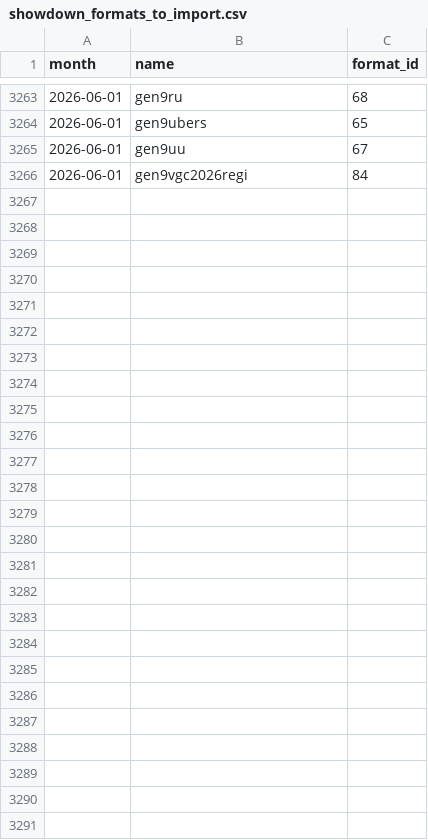
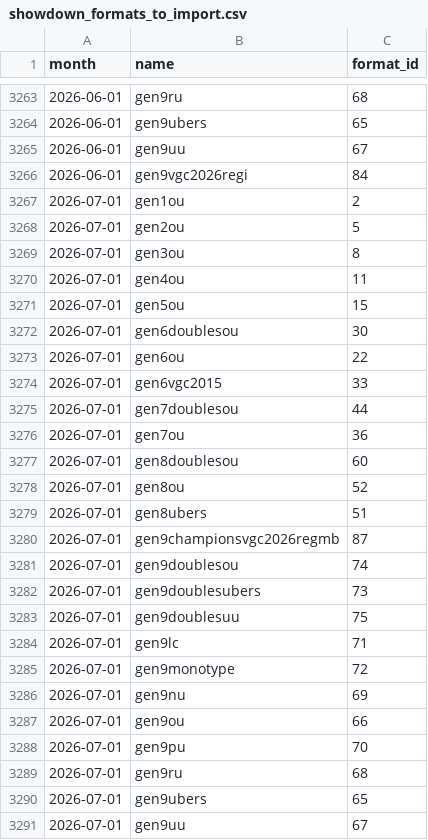
Before and after one commit to jpirnat/dex, a CSV file: data/showdown_formats_to_import.csv, drawn as a sheet; only a part is shown, gaps mark what is left out.

```diff
--- a/data/showdown_formats_to_import.csv
+++ b/data/showdown_formats_to_import.csv
@@ -3266 +3266,26 @@ month,name,format_id
 2026-06-01,gen9vgc2026regi,84
+2026-07-01,gen1ou,2
+2026-07-01,gen2ou,5
+2026-07-01,gen3ou,8
+2026-07-01,gen4ou,11
+2026-07-01,gen5ou,15
+2026-07-01,gen6doublesou,30
+2026-07-01,gen6ou,22
+2026-07-01,gen6vgc2015,33
+2026-07-01,gen7doublesou,44
+2026-07-01,gen7ou,36
+2026-07-01,gen8doublesou,60
+2026-07-01,gen8ou,52
+2026-07-01,gen8ubers,51
+2026-07-01,gen9championsvgc2026regmb,87
+2026-07-01,gen9doublesou,74
+2026-07-01,gen9doublesubers,73
+2026-07-01,gen9doublesuu,75
+2026-07-01,gen9lc,71
+2026-07-01,gen9monotype,72
+2026-07-01,gen9nu,69
+2026-07-01,gen9ou,66
+2026-07-01,gen9pu,70
+2026-07-01,gen9ru,68
+2026-07-01,gen9ubers,65
+2026-07-01,gen9uu,67
```
Also changed, not shown: data/showdown_formats_to_ignore.csv.
